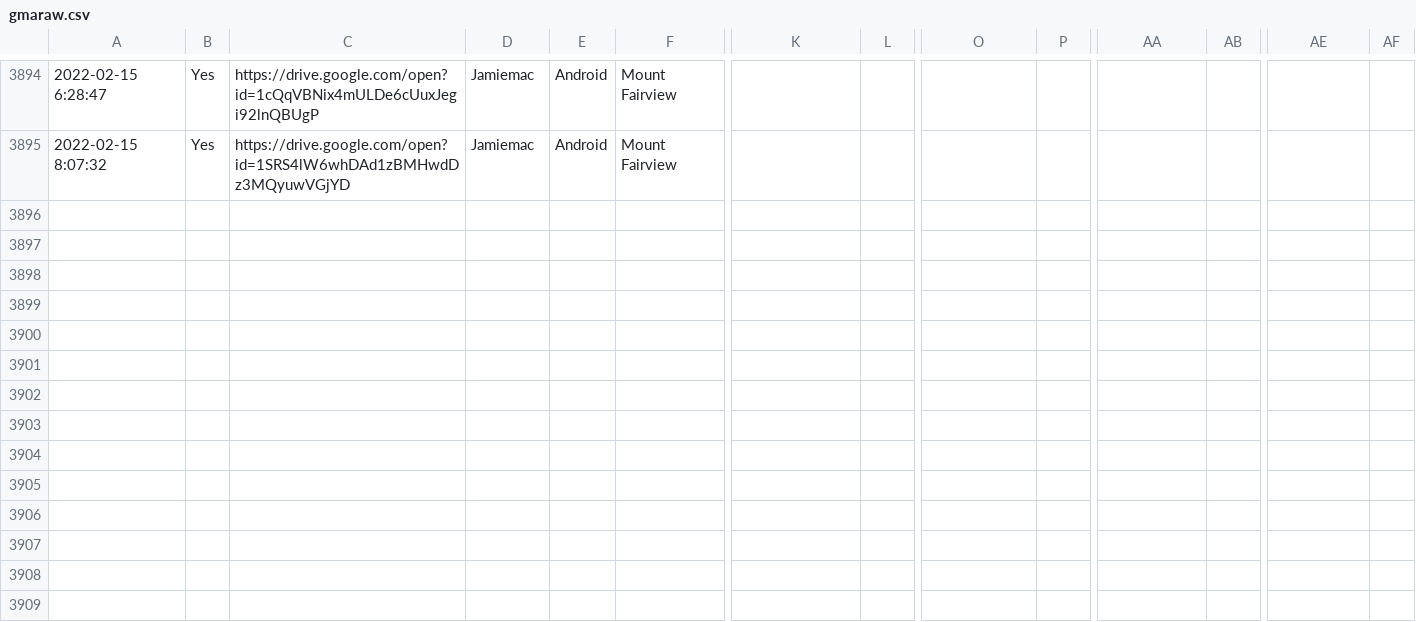
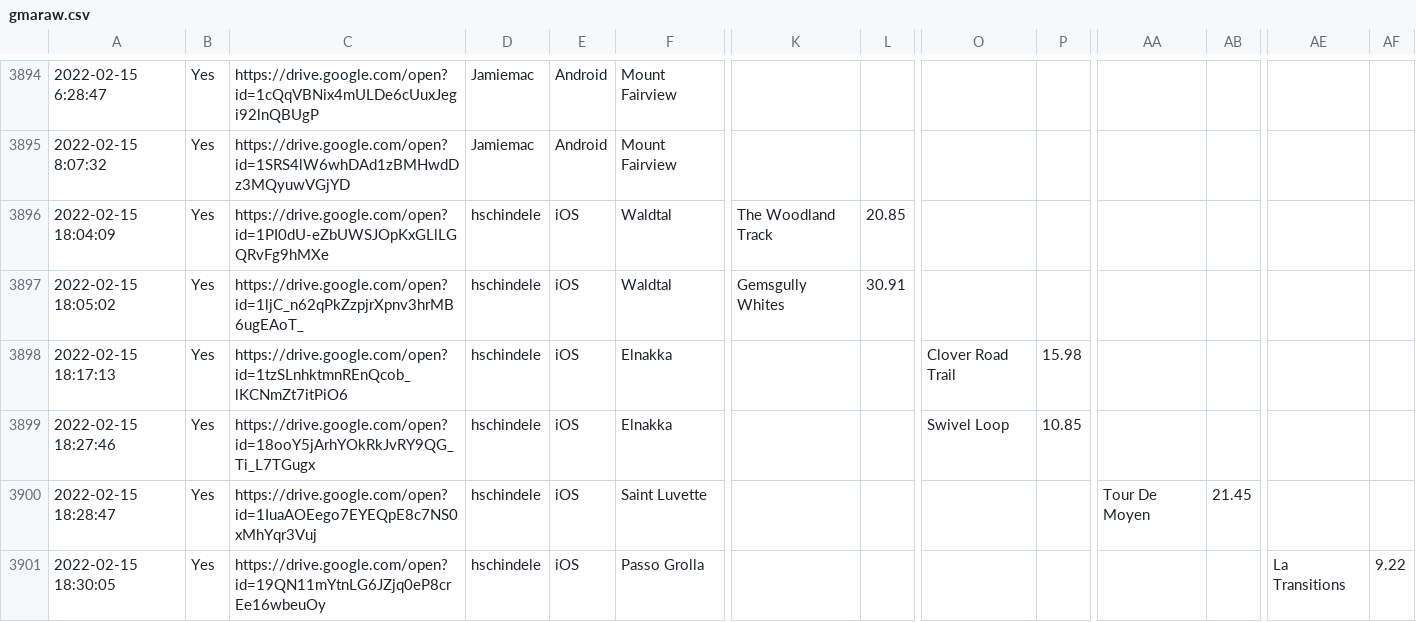
Before and after one commit to hschindele/gmaapp, a CSV file: data/gmaraw.csv, drawn as a sheet; only a part is shown, gaps mark what is left out; rows hold the shown columns only; the diff names each change by its address in the sheet, - before the commit and + after, or states it on an @@ line.

```diff
--- a/data/gmaraw.csv
+++ b/data/gmaraw.csv
+row 3896: 2022-02-15 18:04:09 | Yes | https://drive.google.com/open?id=1PI0dU-eZbUWSJOpKxGLlLGQRvFg9hMXe | hschindele | iOS | Waldtal | The Woodland Track | 20.85
+row 3897: 2022-02-15 18:05:02 | Yes | https://drive.google.com/open?id=1ljC_n62qPkZzpjrXpnv3hrMB6ugEAoT_ | hschindele | iOS | Waldtal | Gemsgully Whites | 30.91
+row 3898: 2022-02-15 18:17:13 | Yes | https://drive.google.com/open?id=1tzSLnhktmnREnQcob_lKCNmZt7itPiO6 | hschindele | iOS | Elnakka |  |  | Clover Road Trail | 15.98
+row 3899: 2022-02-15 18:27:46 | Yes | https://drive.google.com/open?id=18ooY5jArhYOkRkJvRY9QG_Ti_L7TGugx | hschindele | iOS | Elnakka |  |  | Swivel Loop | 10.85
+row 3900: 2022-02-15 18:28:47 | Yes | https://drive.google.com/open?id=1IuaAOEego7EYEQpE8c7NS0xMhYqr3Vuj | hschindele | iOS | Saint Luvette |  |  |  |  | Tour De Moyen | 21.45
+row 3901: 2022-02-15 18:30:05 | Yes | https://drive.google.com/open?id=19QN11mYtnLG6JZjq0eP8crEe16wbeuOy | hschindele | iOS | Passo Grolla |  |  |  |  |  |  | La Transitions | 9.22
```
Also changed, not shown: data/elnakka.csv, data/out.csv, 18 other files.
